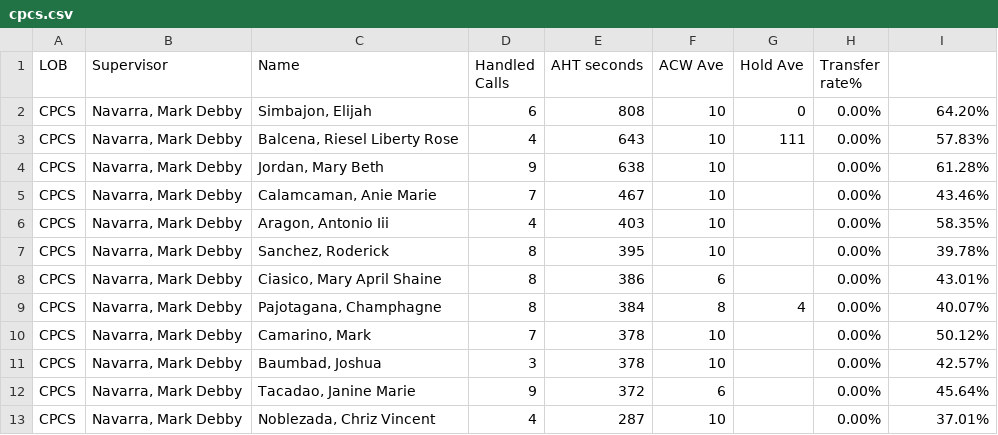
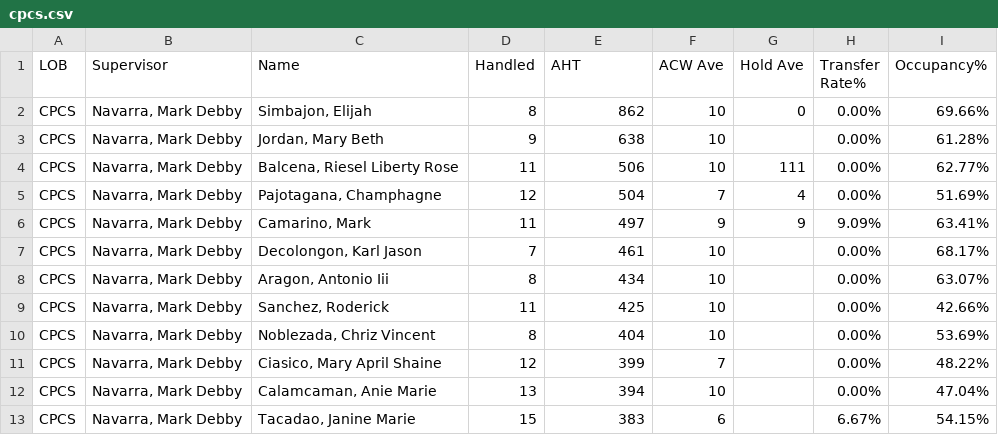
Before and after one commit to mosaicphl/caremoreproviderAHT, a CSV file: cpcs.csv, drawn as a sheet; only a part is shown; the diff covers the shown part only.

```diff
--- a/cpcs.csv
+++ b/cpcs.csv
@@ -1,13 +1,13 @@
-LOB,Supervisor,Name ,Handled Calls ,AHT seconds,ACW Ave,Hold Ave,Transfer rate%,
-CPCS,"Navarra, Mark Debby","Simbajon, Elijah",6,808,10,0,0.00%,64.20%
-CPCS,"Navarra, Mark Debby","Balcena, Riesel Liberty Rose",4,643,10,111,0.00%,57.83%
+LOB,Supervisor,Name,Handled,AHT,ACW Ave,Hold Ave,Transfer Rate%,Occupancy%
+CPCS,"Navarra, Mark Debby","Simbajon, Elijah",8,862,10,0,0.00%,69.66%
 CPCS,"Navarra, Mark Debby","Jordan, Mary Beth",9,638,10,,0.00%,61.28%
-CPCS,"Navarra, Mark Debby","Calamcaman, Anie Marie",7,467,10,,0.00%,43.46%
-CPCS,"Navarra, Mark Debby","Aragon, Antonio Iii",4,403,10,,0.00%,58.35%
-CPCS,"Navarra, Mark Debby","Sanchez, Roderick",8,395,10,,0.00%,39.78%
-CPCS,"Navarra, Mark Debby","Ciasico, Mary April Shaine",8,386,6,,0.00%,43.01%
-CPCS,"Navarra, Mark Debby","Pajotagana, Champhagne",8,384,8,4,0.00%,40.07%
-CPCS,"Navarra, Mark Debby","Camarino, Mark",7,378,10,,0.00%,50.12%
-CPCS,"Navarra, Mark Debby","Baumbad, Joshua",3,378,10,,0.00%,42.57%
-CPCS,"Navarra, Mark Debby","Tacadao, Janine Marie",9,372,6,,0.00%,45.64%
-CPCS,"Navarra, Mark Debby","Noblezada, Chriz Vincent",4,287,10,,0.00%,37.01%
+CPCS,"Navarra, Mark Debby","Balcena, Riesel Liberty Rose",11,506,10,111,0.00%,62.77%
+CPCS,"Navarra, Mark Debby","Pajotagana, Champhagne",12,504,7,4,0.00%,51.69%
+CPCS,"Navarra, Mark Debby","Camarino, Mark",11,497,9,9,9.09%,63.41%
+CPCS,"Navarra, Mark Debby","Decolongon, Karl Jason",7,461,10,,0.00%,68.17%
+CPCS,"Navarra, Mark Debby","Aragon, Antonio Iii",8,434,10,,0.00%,63.07%
+CPCS,"Navarra, Mark Debby","Sanchez, Roderick",11,425,10,,0.00%,42.66%
+CPCS,"Navarra, Mark Debby","Noblezada, Chriz Vincent",8,404,10,,0.00%,53.69%
+CPCS,"Navarra, Mark Debby","Ciasico, Mary April Shaine",12,399,7,,0.00%,48.22%
+CPCS,"Navarra, Mark Debby","Calamcaman, Anie Marie",13,394,10,,0.00%,47.04%
+CPCS,"Navarra, Mark Debby","Tacadao, Janine Marie",15,383,6,,6.67%,54.15%
```
Also changed, not shown: 3 added rows, 3 removed rows and 23 edited cells elsewhere in this file, cpcsAHT.csv.
